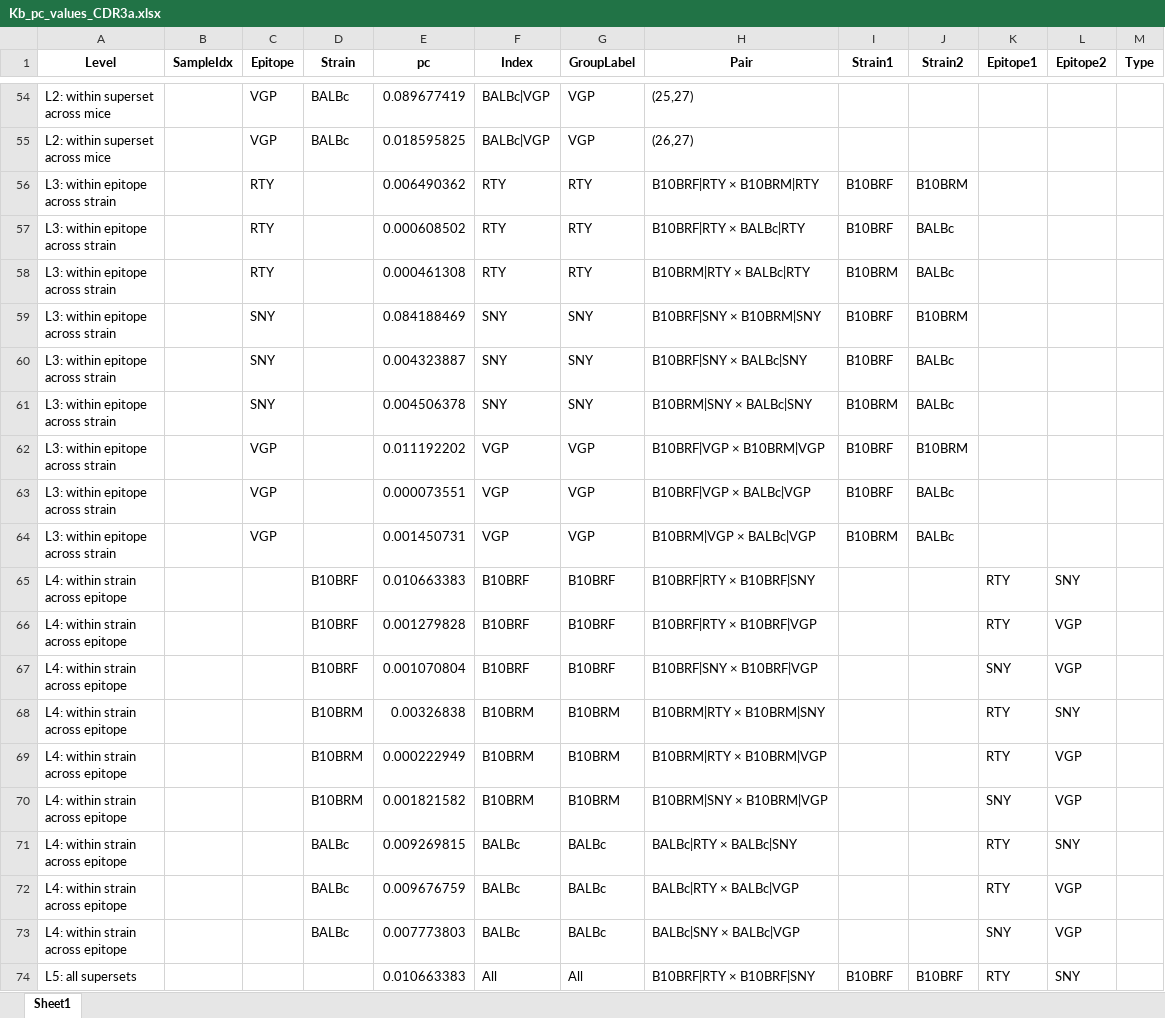
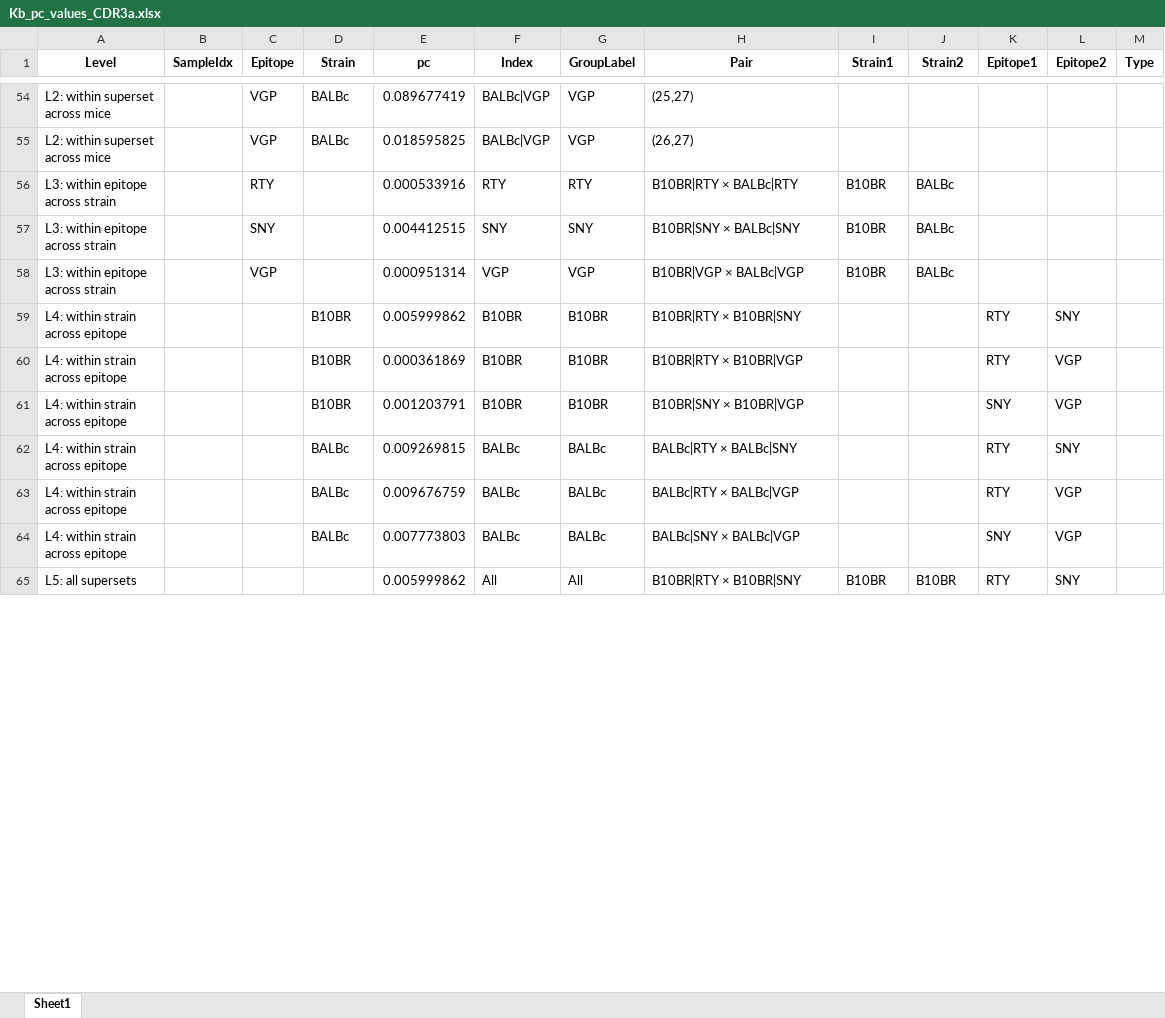
Before and after one commit to kingchalapati/Masters-Project, an Excel workbook: Final_Figures_and_Sheets_Superset/Kb_pc_values_CDR3a.xlsx, sheet Sheet1, drawn as a sheet; only a part is shown, gaps mark what is left out; values as stored, in another font and other column widths than the file's, no borders; removed rows and columns are numbered as before the commit, all else as after; ↵ is a line break in a cell; the diff covers the shown part only; the diff names each change by its address in the sheet, - before the commit and + after, or states it on an @@ line.

```diff
--- a/Final_Figures_and_Sheets_Superset/Kb_pc_values_CDR3a.xlsx (sheet Sheet1)
+++ b/Final_Figures_and_Sheets_Superset/Kb_pc_values_CDR3a.xlsx (sheet Sheet1)
-row 56: L3: within epitope ↵ across strain |  | RTY |  | 0.006490362 | RTY | RTY | B10BRF|RTY × B10BRM|RTY | B10BRF | B10BRM
-E56 (pc): 0.000608502
+E56 (pc): 0.000533916
-H56 (Pair): B10BRF|RTY × BALBc|RTY
+H56 (Pair): B10BR|RTY × BALBc|RTY
-I56 (Strain1): B10BRF
+I56 (Strain1): B10BR
-row 58: L3: within epitope ↵ across strain |  | RTY |  | 0.000461308 | RTY | RTY | B10BRM|RTY × BALBc|RTY | B10BRM | BALBc
-row 59: L3: within epitope ↵ across strain |  | SNY |  | 0.084188469 | SNY | SNY | B10BRF|SNY × B10BRM|SNY | B10BRF | B10BRM
-E57 (pc): 0.004323887
+E57 (pc): 0.004412515
-H57 (Pair): B10BRF|SNY × BALBc|SNY
+H57 (Pair): B10BR|SNY × BALBc|SNY
-I57 (Strain1): B10BRF
+I57 (Strain1): B10BR
-row 61: L3: within epitope ↵ across strain |  | SNY |  | 0.004506378 | SNY | SNY | B10BRM|SNY × BALBc|SNY | B10BRM | BALBc
-row 62: L3: within epitope ↵ across strain |  | VGP |  | 0.011192202 | VGP | VGP | B10BRF|VGP × B10BRM|VGP | B10BRF | B10BRM
-E58 (pc): 0.000073551
+E58 (pc): 0.000951314
-H58 (Pair): B10BRF|VGP × BALBc|VGP
+H58 (Pair): B10BR|VGP × BALBc|VGP
-I58 (Strain1): B10BRF
+I58 (Strain1): B10BR
-row 64: L3: within epitope ↵ across strain |  | VGP |  | 0.001450731 | VGP | VGP | B10BRM|VGP × BALBc|VGP | B10BRM | BALBc
-D59:D61 (Strain): B10BRF
+D59:D61 (Strain): B10BR
-E59 (pc): 0.010663383
+E59 (pc): 0.005999862
-F59:F61 (Index): B10BRF
+F59:F61 (Index): B10BR
-G59:G61 (GroupLabel): B10BRF
+G59:G61 (GroupLabel): B10BR
-H59 (Pair): B10BRF|RTY × B10BRF|SNY
+H59 (Pair): B10BR|RTY × B10BR|SNY
-E60 (pc): 0.001279828
+E60 (pc): 0.000361869
-H60 (Pair): B10BRF|RTY × B10BRF|VGP
+H60 (Pair): B10BR|RTY × B10BR|VGP
-E61 (pc): 0.001070804
+E61 (pc): 0.001203791
-H61 (Pair): B10BRF|SNY × B10BRF|VGP
+H61 (Pair): B10BR|SNY × B10BR|VGP
-row 68: L4: within strain ↵ across epitope |  |  | B10BRM | 0.00326838 | B10BRM | B10BRM | B10BRM|RTY × B10BRM|SNY |  |  | RTY | SNY
-row 69: L4: within strain ↵ across epitope |  |  | B10BRM | 0.000222949 | B10BRM | B10BRM | B10BRM|RTY × B10BRM|VGP |  |  | RTY | VGP
-row 70: L4: within strain ↵ across epitope |  |  | B10BRM | 0.001821582 | B10BRM | B10BRM | B10BRM|SNY × B10BRM|VGP |  |  | SNY | VGP
-E65 (pc): 0.010663383
+E65 (pc): 0.005999862
-H65 (Pair): B10BRF|RTY × B10BRF|SNY
+H65 (Pair): B10BR|RTY × B10BR|SNY
-I65 (Strain1): B10BRF
+I65 (Strain1): B10BR
-J65 (Strain2): B10BRF
+J65 (Strain2): B10BR
```
Also changed, not shown: 21 removed rows and 35 edited cells elsewhere in this sheet, Final_Figures_and_Sheets_Superset/Kb_pc_values_CDR3.xlsx, Final_Figures_and_Sheets_Superset/Kb_pc_values_CDR3b.xlsx, 23 other files.
